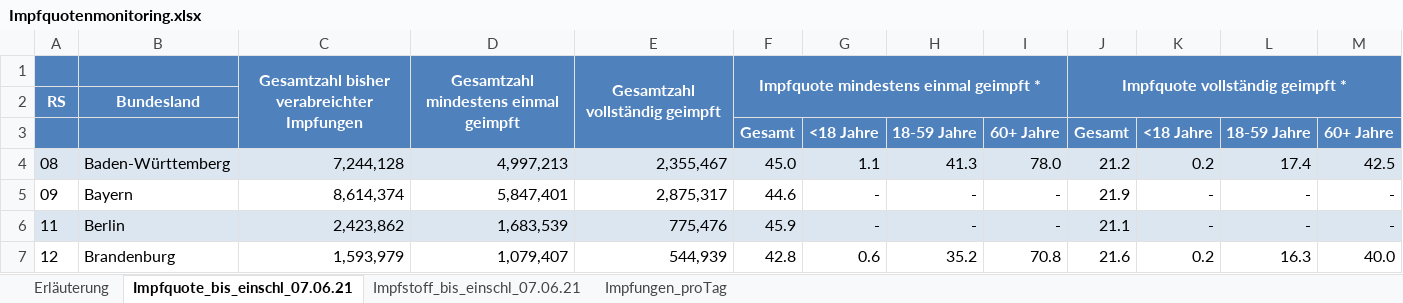
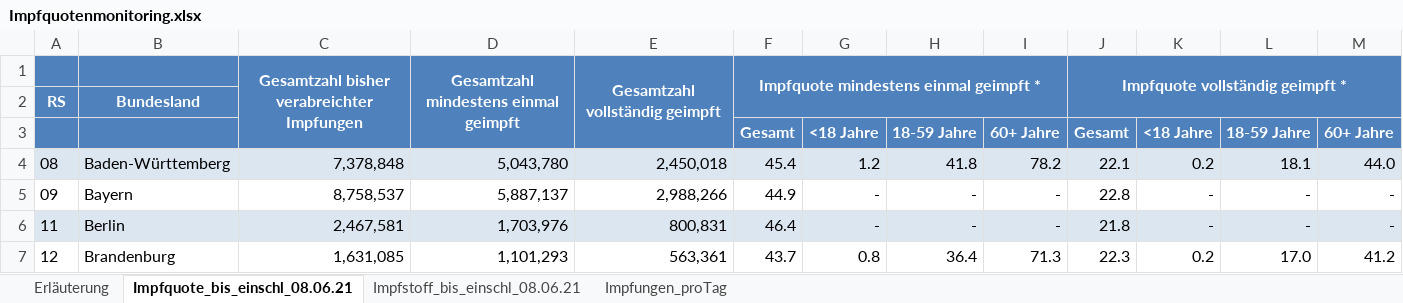
Before and after one commit to hodoi05/vaccinedata, an Excel workbook: data/source/Impfquotenmonitoring.xlsx, sheet Impfquote_bis_einschl_08.06.21, drawn as a sheet; only a part is shown; values as stored, in another font and other column widths than the file's, no borders; the diff covers the shown part only; the diff names each change by its address in the sheet, - before the commit and + after, or states it on an @@ line.

```diff
--- a/data/source/Impfquotenmonitoring.xlsx (sheet Impfquote_bis_einschl_08.06.21)
+++ b/data/source/Impfquotenmonitoring.xlsx (sheet Impfquote_bis_einschl_08.06.21)
-sheet tab: Impfquote_bis_einschl_07.06.21
+sheet tab: Impfquote_bis_einschl_08.06.21
-sheet tab: Impfstoff_bis_einschl_07.06.21
+sheet tab: Impfstoff_bis_einschl_08.06.21
-C4: 7,244,128
+C4: 7,378,848
-D4: 4,997,213
+D4: 5,043,780
-E4: 2,355,467
+E4: 2,450,018
-F4: 45.0
+F4: 45.4
-G4: 1.1
+G4: 1.2
-H4: 41.3
+H4: 41.8
-I4: 78.0
+I4: 78.2
-J4: 21.2
+J4: 22.1
-L4: 17.4
+L4: 18.1
-M4: 42.5
+M4: 44.0
-C5: 8,614,374
+C5: 8,758,537
-D5: 5,847,401
+D5: 5,887,137
-E5: 2,875,317
+E5: 2,988,266
-F5: 44.6
+F5: 44.9
-J5: 21.9
+J5: 22.8
-C6: 2,423,862
+C6: 2,467,581
-D6: 1,683,539
+D6: 1,703,976
-E6: 775,476
+E6: 800,831
-F6: 45.9
+F6: 46.4
-J6: 21.1
+J6: 21.8
-C7: 1,593,979
+C7: 1,631,085
-D7: 1,079,407
+D7: 1,101,293
-E7: 544,939
+E7: 563,361
-F7: 42.8
+F7: 43.7
-G7: 0.6
+G7: 0.8
-H7: 35.2
+H7: 36.4
-I7: 70.8
+I7: 71.3
-J7: 21.6
+J7: 22.3
-L7: 16.3
+L7: 17.0
-M7: 40.0
+M7: 41.2
```
Also changed, not shown: 5 added rows and 125 edited cells elsewhere in this sheet, sheet Impfungen_proTag, sheet Impfstoff_bis_einschl_08.06.21, sheet Erläuterung, 25 other files.
